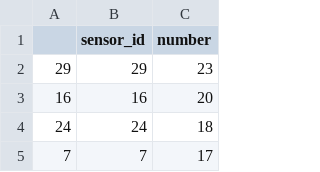
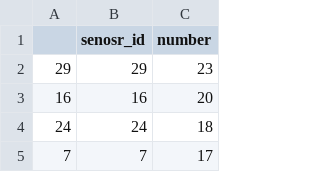
Before and after one commit to uic-big-data/final-project-urban-noise, a CSV file: Implementation/backend - flask/sensor_mismatch_count.csv, drawn as a sheet; only a part is shown.

```diff
--- a/Implementation/backend - flask/sensor_mismatch_count.csv
+++ b/Implementation/backend - flask/sensor_mismatch_count.csv
@@ -1,2 +1,2 @@
-,sensor_id,number
+,senosr_id,number
 29,29,23
```
Also changed, not shown: Implementation/backend - flask/sensor_mismatch.csv, 3 other files.
